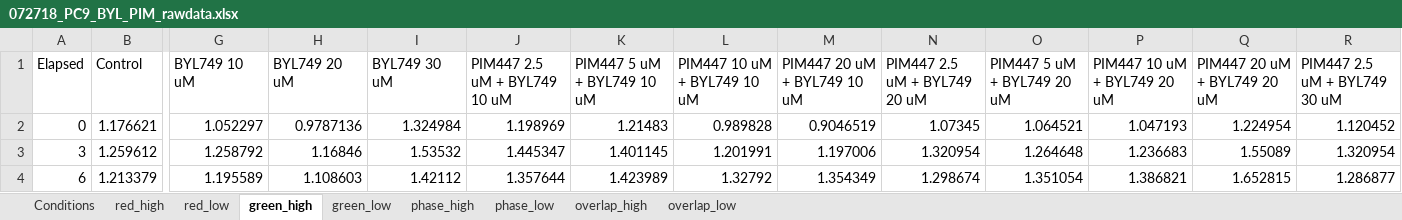
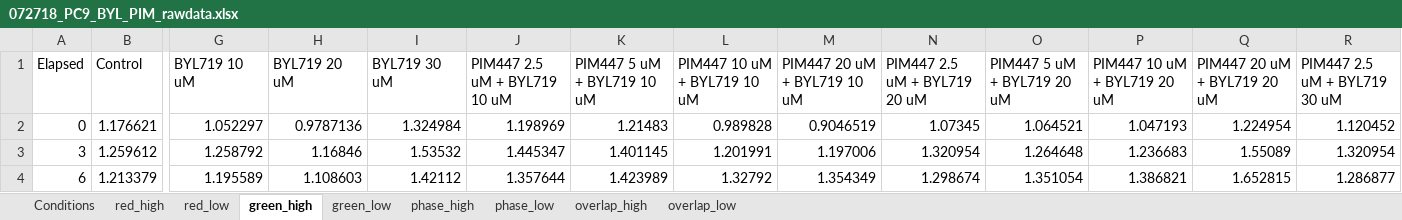
Before and after one commit to meyer-lab/ps-growth-model, an Excel workbook: grmodel/data/combinations/072718_PC9_BYL_PIM_rawdata.xlsx, sheet green_high, drawn as a sheet; only a part is shown, gaps mark what is left out; values as stored, in another font and other column widths than the file's, no borders; the diff covers the shown part only; the diff names each change by its address in the sheet, - before the commit and + after, or states it on an @@ line.

```diff
--- a/grmodel/data/combinations/072718_PC9_BYL_PIM_rawdata.xlsx (sheet green_high)
+++ b/grmodel/data/combinations/072718_PC9_BYL_PIM_rawdata.xlsx (sheet green_high)
-G1: BYL749 10 uM
+G1: BYL719 10 uM
-H1: BYL749 20 uM
+H1: BYL719 20 uM
-I1: BYL749 30 uM
+I1: BYL719 30 uM
-J1: PIM447 2.5 uM + BYL749 10 uM
+J1: PIM447 2.5 uM + BYL719 10 uM
-K1: PIM447 5 uM + BYL749 10 uM
+K1: PIM447 5 uM + BYL719 10 uM
-L1: PIM447 10 uM + BYL749 10 uM
+L1: PIM447 10 uM + BYL719 10 uM
-M1: PIM447 20 uM + BYL749 10 uM
+M1: PIM447 20 uM + BYL719 10 uM
-N1: PIM447 2.5 uM + BYL749 20 uM
+N1: PIM447 2.5 uM + BYL719 20 uM
-O1: PIM447 5 uM + BYL749 20 uM
+O1: PIM447 5 uM + BYL719 20 uM
-P1: PIM447 10 uM + BYL749 20 uM
+P1: PIM447 10 uM + BYL719 20 uM
-Q1: PIM447 20 uM + BYL749 20 uM
+Q1: PIM447 20 uM + BYL719 20 uM
-R1: PIM447 2.5 uM + BYL749 30 uM
+R1: PIM447 2.5 uM + BYL719 30 uM
```
Also changed, not shown: 3 edited cells elsewhere in this sheet, sheet Conditions, sheet phase_low, sheet green_low, sheet phase_high, sheet red_low, sheet red_high, 2 more sheets, grmodel/data/combinations/081118_PC9_LCL_TXL_rawdata.xlsx, grmodel/data/combinations/090618_PC9_TXL_Erl_rawdata.xlsx, 4 other files.
